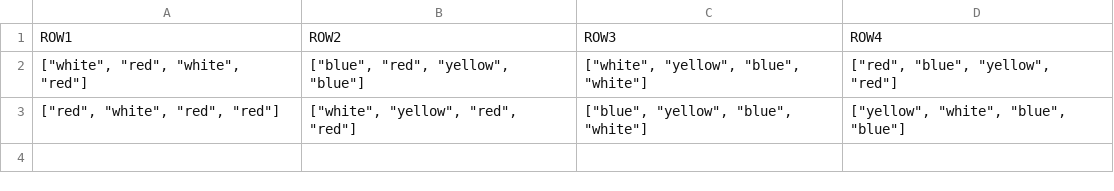
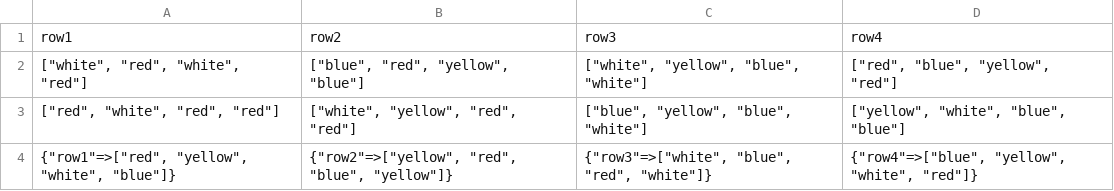
Before and after one commit to MalastrumDominiSui/Week4_M_W_F, a CSV file: Mondrian/mondrians.csv, drawn as a sheet.

Commit message:
changed mondrian to JSON

```diff
--- a/Mondrian/mondrians.csv
+++ b/Mondrian/mondrians.csv
@@ -1,3 +1,4 @@
-ROW1,ROW2,ROW3,ROW4
+row1,row2,row3,row4
 "[""white"", ""red"", ""white"", ""red""]","[""blue"", ""red"", ""yellow"", ""blue""]","[""white"", ""yellow"", ""blue"", ""white""]","[""red"", ""blue"", ""yellow"", ""red""]"
 "[""red"", ""white"", ""red"", ""red""]","[""white"", ""yellow"", ""red"", ""red""]","[""blue"", ""yellow"", ""blue"", ""white""]","[""yellow"", ""white"", ""blue"", ""blue""]"
+"{""row1""=>[""red"", ""yellow"", ""white"", ""blue""]}","{""row2""=>[""yellow"", ""red"", ""blue"", ""yellow""]}","{""row3""=>[""white"", ""blue"", ""red"", ""white""]}","{""row4""=>[""blue"", ""yellow"", ""white"", ""red""]}"
```
Also changed, not shown: 2 other files.
